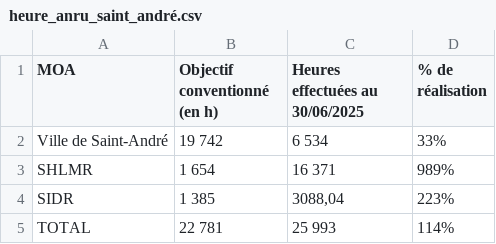
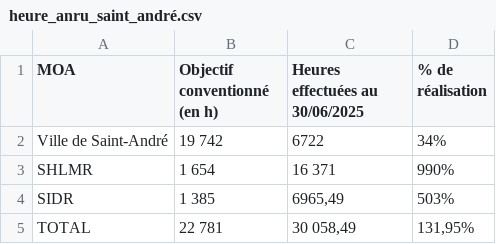
Before and after one commit to mkichenin-svg/NPNRU, a CSV file: heure_anru_saint_andré.csv, drawn as a sheet.

Commit message:
anru

```diff
--- a/heure_anru_saint_andré.csv
+++ b/heure_anru_saint_andré.csv
@@ -1,5 +1,5 @@
 MOA;Objectif conventionné (en h);Heures effectuées au 30/06/2025;% de réalisation
-Ville de Saint-André;19 742;6 534;33%
-SHLMR ;1 654;16 371;989%
-SIDR;1 385;3088,04;223%
-TOTAL;22 781;25 993;114%
+Ville de Saint-André;19 742;6722;34%
+SHLMR ;1 654;16 371;990%
+SIDR;1 385;6965,49;503%
+TOTAL;22 781;30 058,49;131,95%
```
Also changed, not shown: 2 other files.
